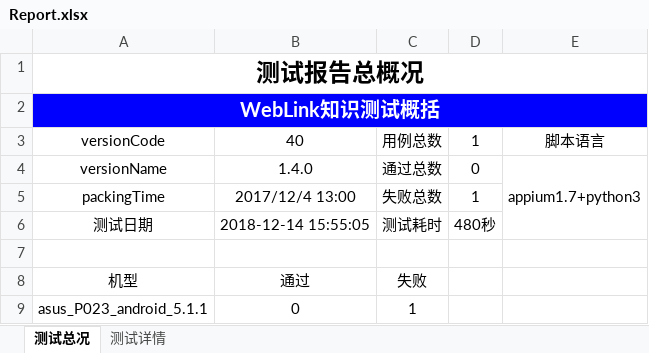
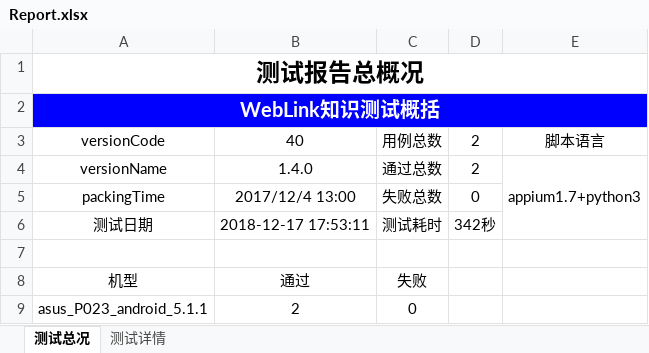
Before and after one commit to qijianxiaobai/Python-Appium, an Excel workbook: Report/Report.xlsx, sheet 测试总况, drawn as a sheet; values as stored, in another font and other column widths than the file's, no borders; charts and pictures not drawn; the diff names each change by its address in the sheet, - before the commit and + after, or states it on an @@ line.

```diff
--- a/Report/Report.xlsx (sheet 测试总况)
+++ b/Report/Report.xlsx (sheet 测试总况)
-D3: 1
+D3: 2
-D4: 0
+D4: 2
-D5: 1
+D5: 0
-B6: 2018-12-14 15:55:05
+B6: 2018-12-17 17:53:11
-D6: 480秒
+D6: 342秒
-B9: 0
+B9: 2
-C9: 1
+C9: 0
```
Also changed, not shown: sheet 测试详情, charts or pictures, 12 other files.
